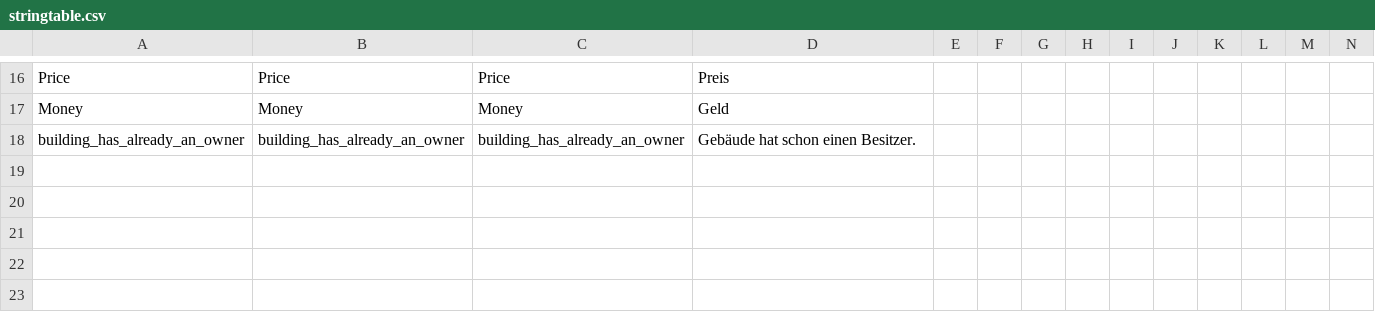
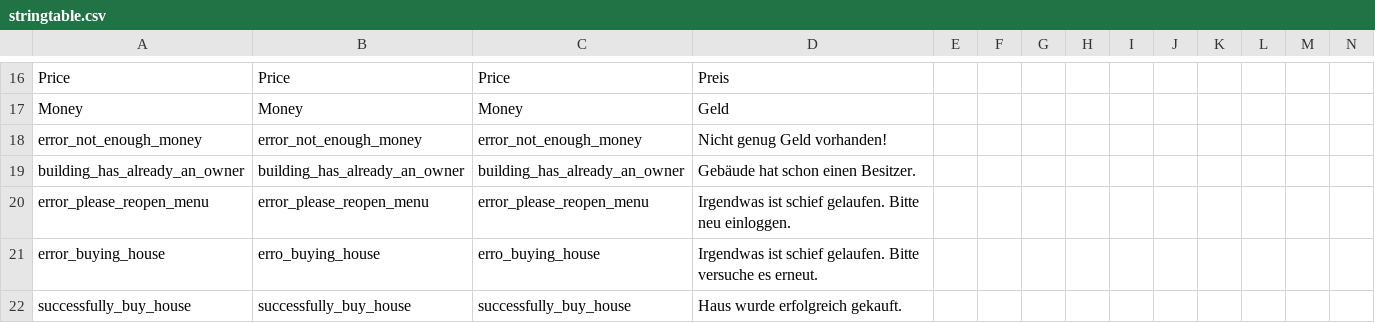
Before and after one commit to ihr-it-projekt/DayZLife, a CSV file: DayZLife/stringtable.csv, drawn as a sheet; only a part is shown, gaps mark what is left out; rows hold the shown columns only; the diff names each change by its address in the sheet, - before the commit and + after, or states it on an @@ line.

```diff
--- a/DayZLife/stringtable.csv
+++ b/DayZLife/stringtable.csv
+row 18: error_not_enough_money | error_not_enough_money | error_not_enough_money | Nicht genug Geld vorhanden!
+row 20: error_please_reopen_menu | error_please_reopen_menu | error_please_reopen_menu | Irgendwas ist schief gelaufen. Bitte neu einloggen.
+row 21: error_buying_house | erro_buying_house | erro_buying_house | Irgendwas ist schief gelaufen. Bitte versuche es erneut.
+row 22: successfully_buy_house | successfully_buy_house | successfully_buy_house | Haus wurde erfolgreich gekauft.
```
Also changed, not shown: 11 other files.
